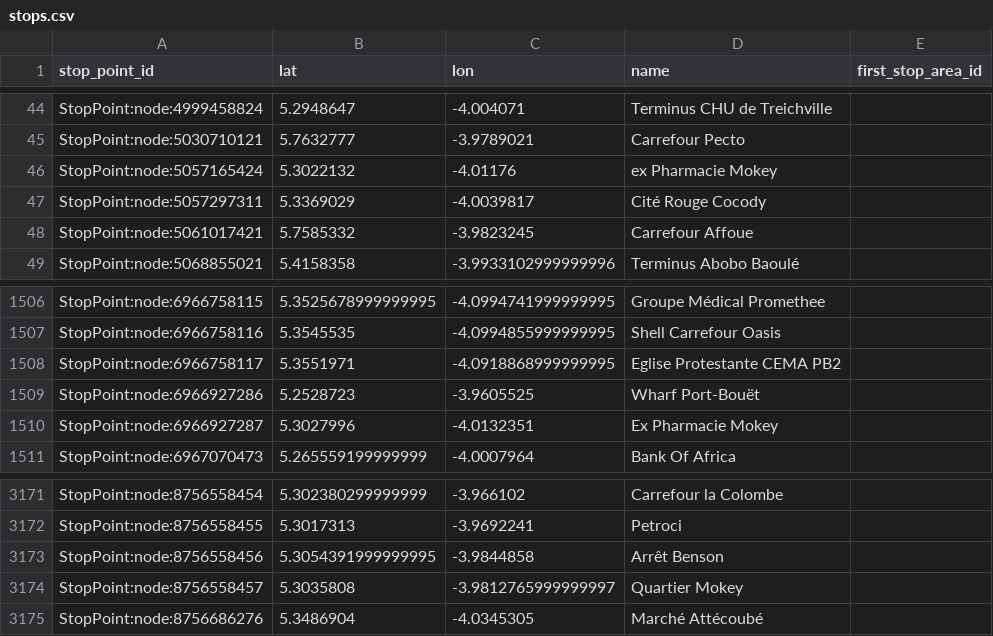
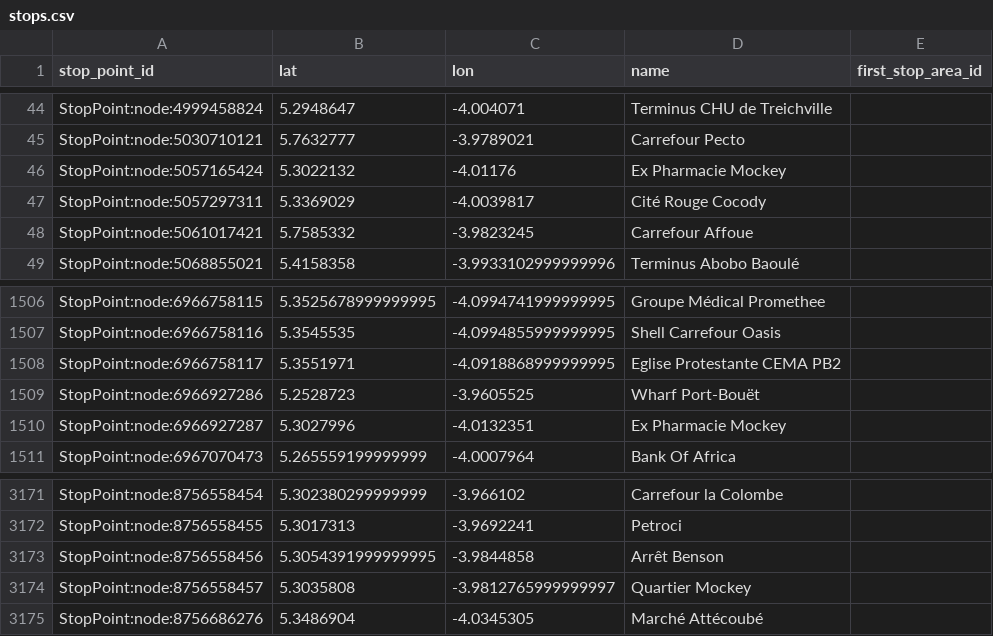
Before and after one commit to Jungle-Bus/AbidjanTransport_geom_ci, a CSV file: stops.csv, drawn as a sheet; only a part is shown, gaps mark what is left out.

```diff
--- a/stops.csv
+++ b/stops.csv
@@ -45,3 +45,3 @@ StopPoint:node:4999458824,5.2948647,-4.004071,Terminus CHU de Treichville,
 StopPoint:node:5030710121,5.7632777,-3.9789021,Carrefour Pecto,
-StopPoint:node:5057165424,5.3022132,-4.01176,ex Pharmacie Mokey,
+StopPoint:node:5057165424,5.3022132,-4.01176,Ex Pharmacie Mockey,
 StopPoint:node:5057297311,5.3369029,-4.0039817,Cité Rouge Cocody,
@@ -1509,3 +1509,3 @@ StopPoint:node:6966758117,5.3551971,-4.0918868999999995,Eglise Protestante CEMA
 StopPoint:node:6966927286,5.2528723,-3.9605525,Wharf Port-Bouët,
-StopPoint:node:6966927287,5.3027996,-4.0132351,Ex Pharmacie Mokey,
+StopPoint:node:6966927287,5.3027996,-4.0132351,Ex Pharmacie Mockey,
 StopPoint:node:6967070473,5.265559199999999,-4.0007964,Bank Of Africa,
@@ -3173,3 +3173,3 @@ StopPoint:node:8756558455,5.3017313,-3.9692241,Petroci,
 StopPoint:node:8756558456,5.3054391999999995,-3.9844858,Arrêt Benson,
-StopPoint:node:8756558457,5.3035808,-3.9812765999999997,Quartier Mokey,
+StopPoint:node:8756558457,5.3035808,-3.9812765999999997,Quartier Mockey,
 StopPoint:node:8756686276,5.3486904,-4.0345305,Marché Attécoubé,
```
Also changed, not shown: 2 other files.
